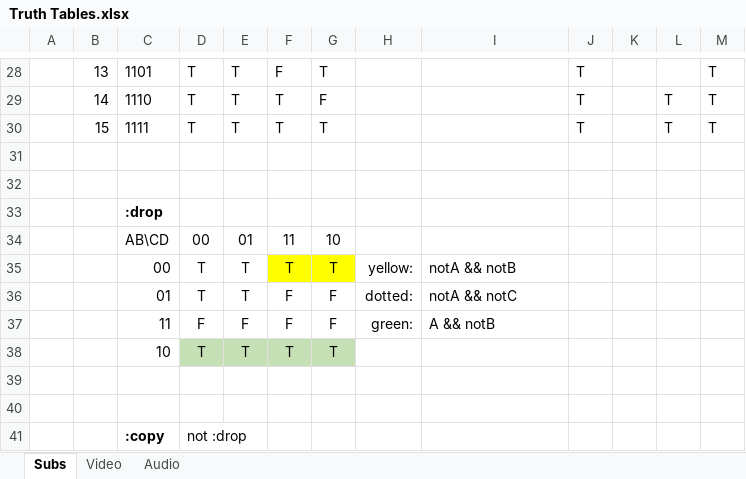
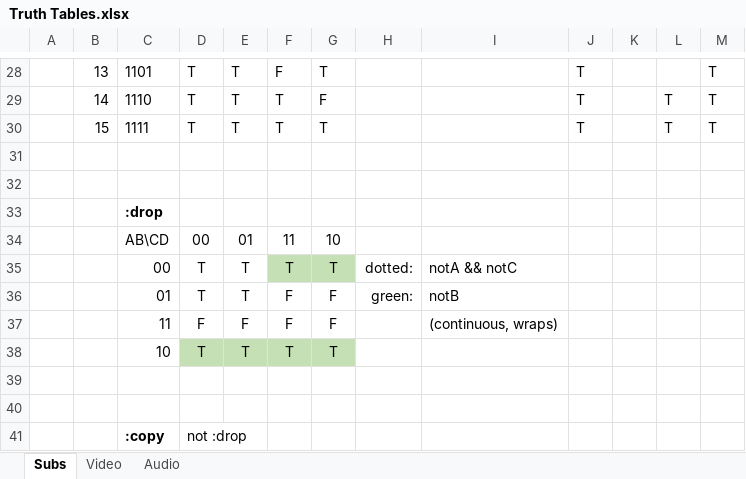
Before and after one commit to balthisar/mm_tool, an Excel workbook: Truth Tables.xlsx, sheet Subs, drawn as a sheet; only a part is shown, gaps mark what is left out; values as stored, in another font and other column widths than the file's, no borders; the diff names each change by its address in the sheet, - before the commit and + after, or states it on an @@ line.

```diff
--- a/Truth Tables.xlsx (sheet Subs)
+++ b/Truth Tables.xlsx (sheet Subs)
-F35:G35 fill: #FFFF00
+F35:G35 fill: #C5E0B4
-H35: yellow:
+H35: dotted:
-I35: notA && notB
+I35: notA && notC
-H36: dotted:
+H36: green:
-I36: notA && notC
+I36: notB
-H37: green:
+H37: (empty)
-I37: A && notB
+I37: (continuous, wraps)
```
Also changed, not shown: sheet Audio, 11 other files.
